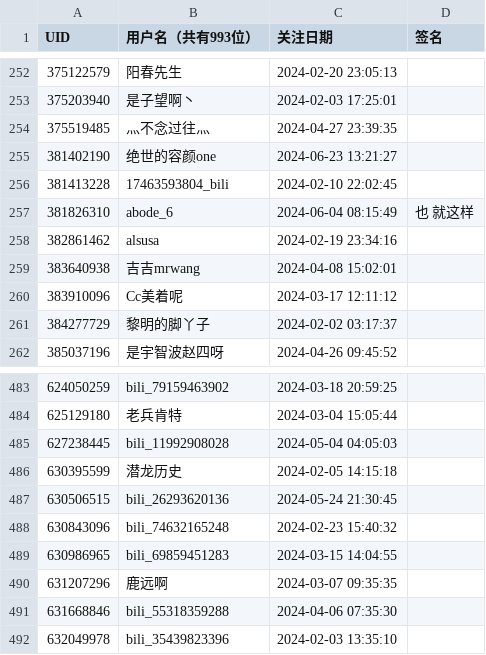
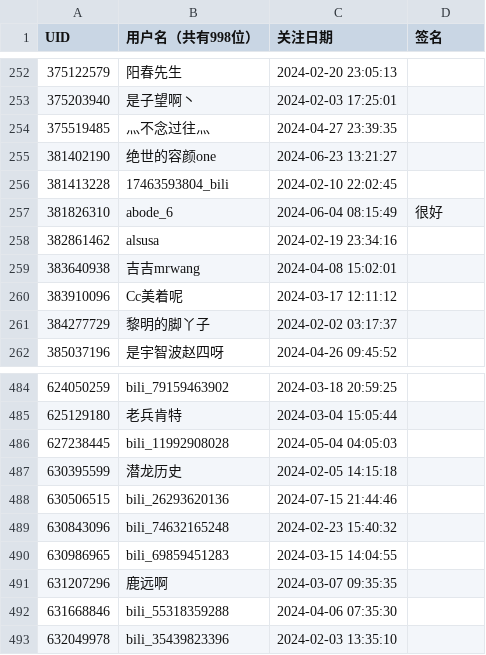
Before and after one commit to RiverChu0/bili_fans, a CSV file: fans.csv, drawn as a sheet; only a part is shown, gaps mark what is left out; the diff covers the shown part only.

```diff
--- a/fans.csv
+++ b/fans.csv
@@ -1 +1 @@
-UID,用户名（共有993位）,关注日期,签名
+UID,用户名（共有998位）,关注日期,签名
@@ -256,3 +256,3 @@ UID,用户名（共有993位）,关注日期,签名
 381413228,17463593804_bili,2024-02-10 22:02:45,
-381826310,abode_6,2024-06-04 08:15:49,也 就这样
+381826310,abode_6,2024-06-04 08:15:49,很好
 382861462,alsusa,2024-02-19 23:34:16,
@@ -486,3 +487,3 @@ UID,用户名（共有993位）,关注日期,签名
 630395599,潜龙历史,2024-02-05 14:15:18,
-630506515,bili_26293620136,2024-05-24 21:30:45,
+630506515,bili_26293620136,2024-07-15 21:44:46,
 630843096,bili_74632165248,2024-02-23 15:40:32,
```
Also changed, not shown: 5 added rows elsewhere in this file.
